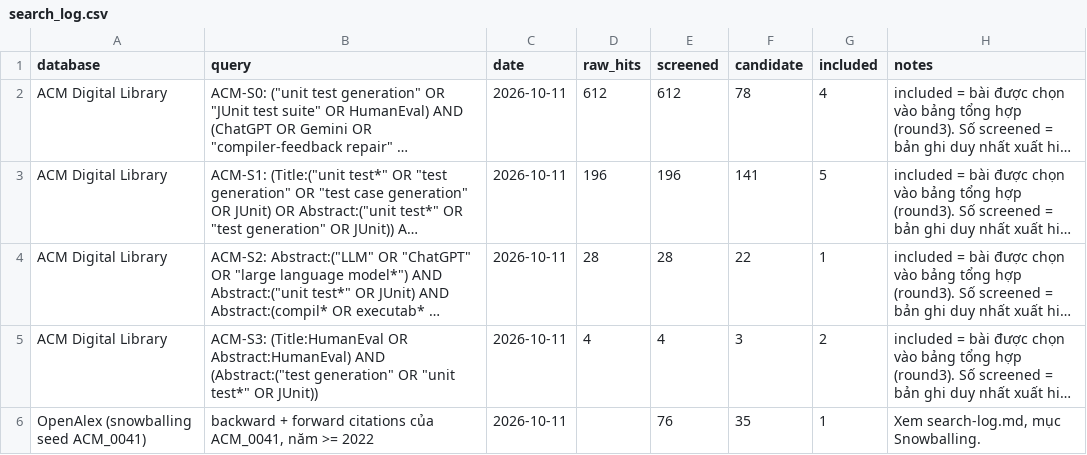
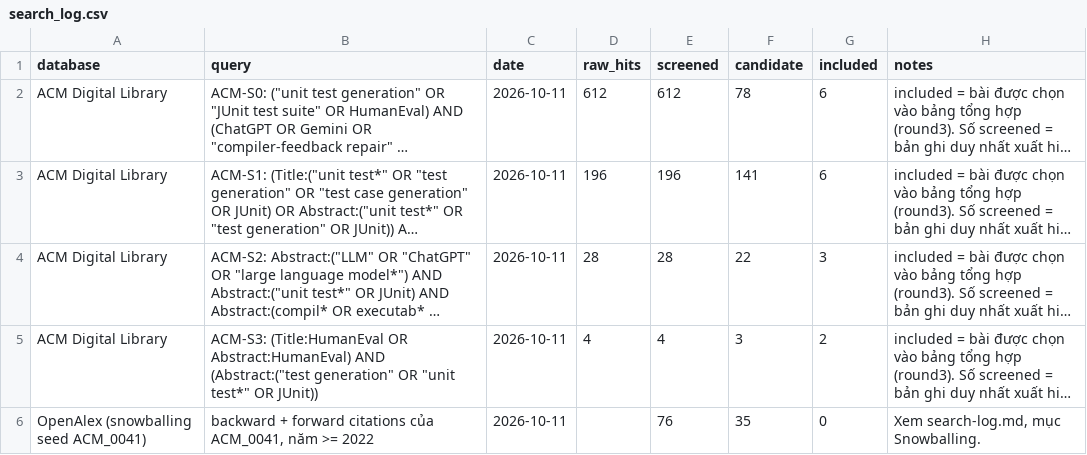
Before and after one commit to stella30th/RT-004-SHA256, a CSV file: ho-le-thien-an/SLR/search_log.csv, drawn as a sheet; long unchanged cells end in …; the diff names each change by its address in the sheet, - before the commit and + after, or states it on an @@ line.

```diff
--- a/ho-le-thien-an/SLR/search_log.csv
+++ b/ho-le-thien-an/SLR/search_log.csv
-G2 (included): 4
+G2 (included): 6
-G3 (included): 5
+G3 (included): 6
-G4 (included): 1
+G4 (included): 3
-G6 (included): 1
+G6 (included): 0
```
Also changed, not shown: ho-le-thien-an/SLR/03_final_included.csv, ho-le-thien-an/SLR/03_reserve_eligible.csv, 11 other files.
